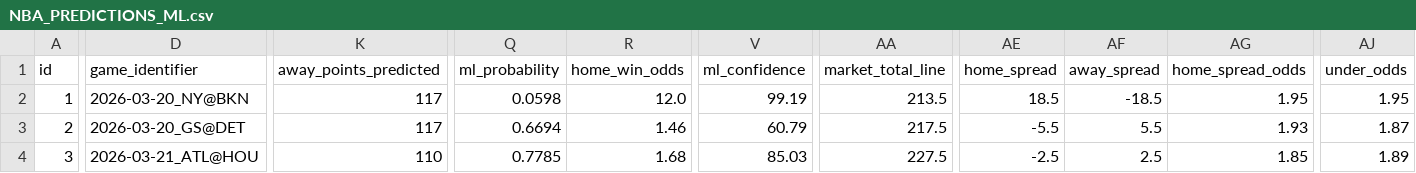
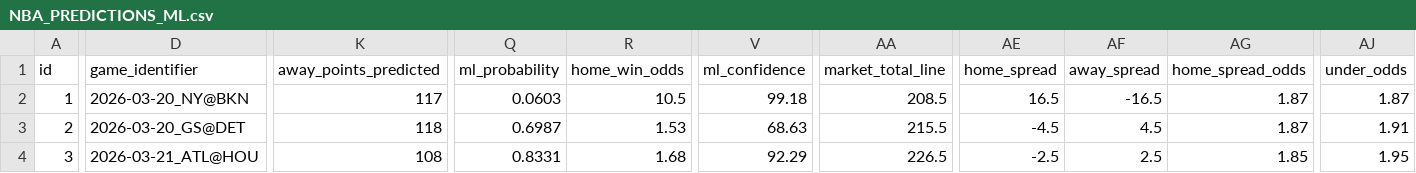
Before and after one commit to iampreetdave-work/basketball-NBA, a CSV file: NBA_PREDICTIONS_ML.csv, drawn as a sheet; only a part is shown, gaps mark what is left out; the diff covers the shown part only; the diff names each change by its address in the sheet, - before the commit and + after, or states it on an @@ line.

```diff
--- a/NBA_PREDICTIONS_ML.csv
+++ b/NBA_PREDICTIONS_ML.csv
-Q2 (ml_probability): 0.0598
+Q2 (ml_probability): 0.0603
-R2 (home_win_odds): 12.0
+R2 (home_win_odds): 10.5
-V2 (ml_confidence): 99.19
+V2 (ml_confidence): 99.18
-AA2 (market_total_line): 213.5
+AA2 (market_total_line): 208.5
-AE2 (home_spread): 18.5
+AE2 (home_spread): 16.5
-AF2 (away_spread): -18.5
+AF2 (away_spread): -16.5
-AG2 (home_spread_odds): 1.95
+AG2 (home_spread_odds): 1.87
-AJ2 (under_odds): 1.95
+AJ2 (under_odds): 1.87
-K3 (away_points_predicted): 117
+K3 (away_points_predicted): 118
-Q3 (ml_probability): 0.6694
+Q3 (ml_probability): 0.6987
-R3 (home_win_odds): 1.46
+R3 (home_win_odds): 1.53
-V3 (ml_confidence): 60.79
+V3 (ml_confidence): 68.63
-AA3 (market_total_line): 217.5
+AA3 (market_total_line): 215.5
-AE3 (home_spread): -5.5
+AE3 (home_spread): -4.5
-AF3 (away_spread): 5.5
+AF3 (away_spread): 4.5
-AG3 (home_spread_odds): 1.93
+AG3 (home_spread_odds): 1.87
-AJ3 (under_odds): 1.87
+AJ3 (under_odds): 1.91
-K4 (away_points_predicted): 110
+K4 (away_points_predicted): 108
-Q4 (ml_probability): 0.7785
+Q4 (ml_probability): 0.8331
-V4 (ml_confidence): 85.03
+V4 (ml_confidence): 92.29
-AA4 (market_total_line): 227.5
+AA4 (market_total_line): 226.5
-AJ4 (under_odds): 1.89
+AJ4 (under_odds): 1.95
```
Also changed, not shown: 2 added rows, 29 edited cells and row numbers in column A elsewhere in this file, Future.csv, upcoming_nba_draftkings_odds.csv.
